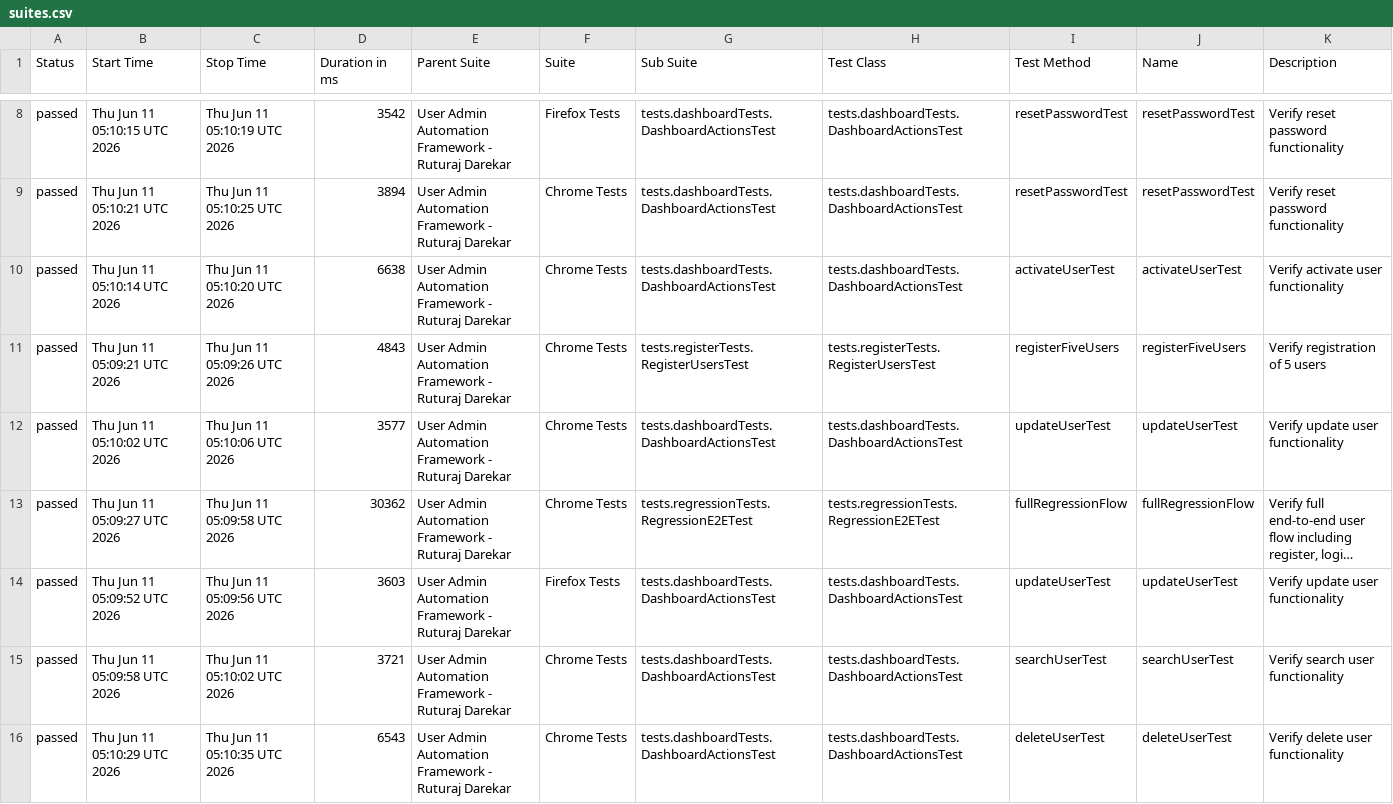
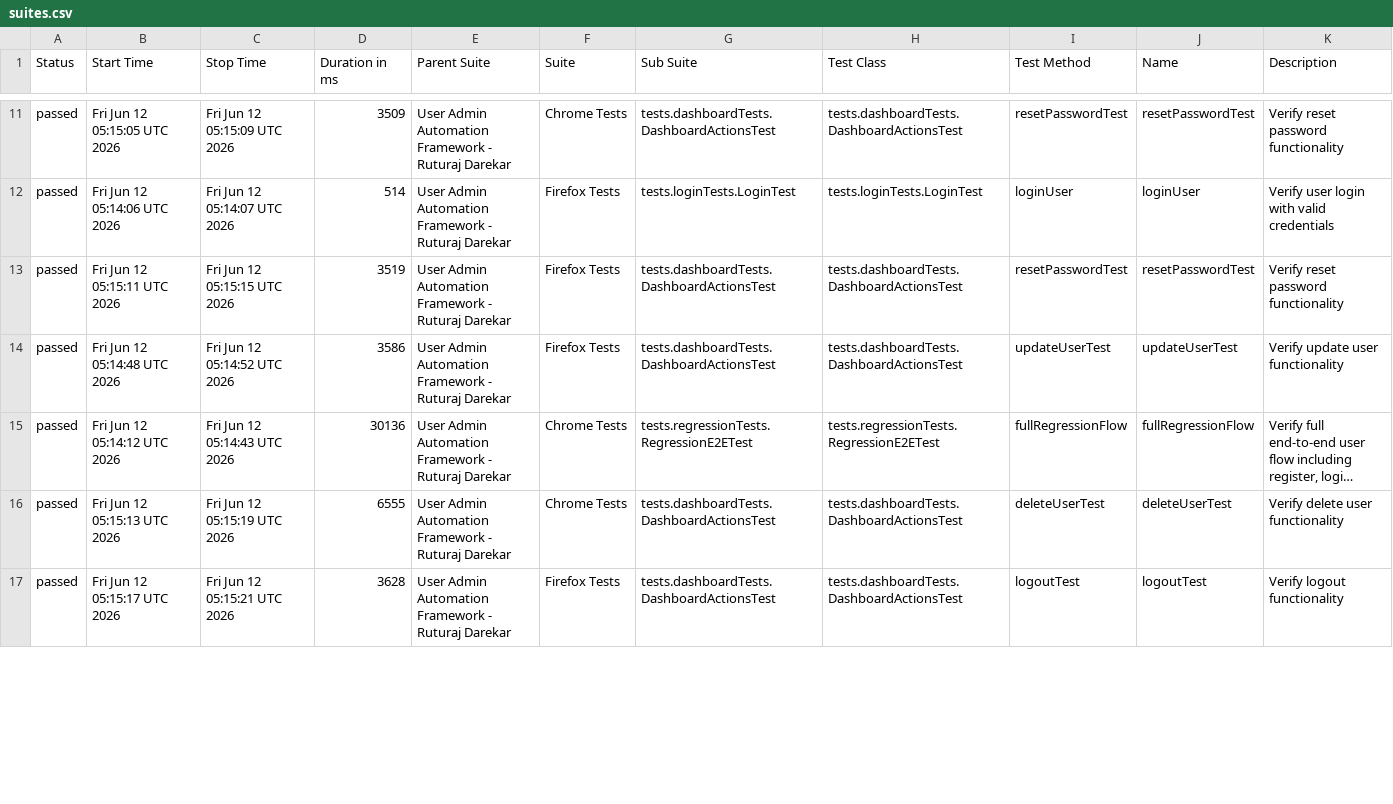
Before and after one commit to Ruturaj0861/user-admin-automation, a CSV file: data/suites.csv, drawn as a sheet; only a part is shown, gaps mark what is left out; long unchanged cells end in …; removed rows and columns are numbered as before the commit, all else as after; the diff covers the shown part only; the diff names each change by its address in the sheet, - before the commit and + after, or states it on an @@ line.

```diff
--- a/data/suites.csv
+++ b/data/suites.csv
-B11 (Start Time): Thu Jun 11 05:10:15 UTC 2026
+B11 (Start Time): Fri Jun 12 05:15:05 UTC 2026
-C11 (Stop Time): Thu Jun 11 05:10:19 UTC 2026
+C11 (Stop Time): Fri Jun 12 05:15:09 UTC 2026
-D11 (Duration in ms): 3542
+D11 (Duration in ms): 3509
-F11 (Suite): Firefox Tests
+F11 (Suite): Chrome Tests
+row 12: passed | Fri Jun 12 05:14:06 UTC 2026 | Fri Jun 12 05:14:07 UTC 2026 | 514 | User Admin Automation Framework - Ruturaj Darekar | Firefox Tests | tests.loginTests.LoginTest | tests.loginTests.LoginTest | loginUser | loginUser | Verify user login with valid credentials
-B13 (Start Time): Thu Jun 11 05:10:21 UTC 2026
+B13 (Start Time): Fri Jun 12 05:15:11 UTC 2026
-C13 (Stop Time): Thu Jun 11 05:10:25 UTC 2026
+C13 (Stop Time): Fri Jun 12 05:15:15 UTC 2026
-D13 (Duration in ms): 3894
+D13 (Duration in ms): 3519
-F13 (Suite): Chrome Tests
+F13 (Suite): Firefox Tests
-row 10: passed | Thu Jun 11 05:10:14 UTC 2026 | Thu Jun 11 05:10:20 UTC 2026 | 6638 | User Admin Automation Framework - Ruturaj Darekar | Chrome Tests | tests.dashboardTests.DashboardActionsTest | tests.dashboardTests.DashboardActionsTest | activateUserTest | activateUserTest | Verify activate user functionality
-row 11: passed | Thu Jun 11 05:09:21 UTC 2026 | Thu Jun 11 05:09:26 UTC 2026 | 4843 | User Admin Automation Framework - Ruturaj Darekar | Chrome Tests | tests.registerTests.RegisterUsersTest | tests.registerTests.RegisterUsersTest | registerFiveUsers | registerFiveUsers | Verify registration of 5 users
-B14 (Start Time): Thu Jun 11 05:10:02 UTC 2026
+B14 (Start Time): Fri Jun 12 05:14:48 UTC 2026
-C14 (Stop Time): Thu Jun 11 05:10:06 UTC 2026
+C14 (Stop Time): Fri Jun 12 05:14:52 UTC 2026
-D14 (Duration in ms): 3577
+D14 (Duration in ms): 3586
-F14 (Suite): Chrome Tests
+F14 (Suite): Firefox Tests
-B15 (Start Time): Thu Jun 11 05:09:27 UTC 2026
+B15 (Start Time): Fri Jun 12 05:14:12 UTC 2026
-C15 (Stop Time): Thu Jun 11 05:09:58 UTC 2026
+C15 (Stop Time): Fri Jun 12 05:14:43 UTC 2026
-D15 (Duration in ms): 30362
+D15 (Duration in ms): 30136
-row 14: passed | Thu Jun 11 05:09:52 UTC 2026 | Thu Jun 11 05:09:56 UTC 2026 | 3603 | User Admin Automation Framework - Ruturaj Darekar | Firefox Tests | tests.dashboardTests.DashboardActionsTest | tests.dashboardTests.DashboardActionsTest | updateUserTest | updateUserTest | Verify update user functionality
-B16 (Start Time): Thu Jun 11 05:09:58 UTC 2026
+B16 (Start Time): Fri Jun 12 05:15:13 UTC 2026
-C16 (Stop Time): Thu Jun 11 05:10:02 UTC 2026
+C16 (Stop Time): Fri Jun 12 05:15:19 UTC 2026
-D16 (Duration in ms): 3721
+D16 (Duration in ms): 6555
-I16 (Test Method): searchUserTest
+I16 (Test Method): deleteUserTest
-J16 (Name): searchUserTest
+J16 (Name): deleteUserTest
-K16 (Description): Verify search user functionality
+K16 (Description): Verify delete user functionality
-B17 (Start Time): Thu Jun 11 05:10:29 UTC 2026
+B17 (Start Time): Fri Jun 12 05:15:17 UTC 2026
-C17 (Stop Time): Thu Jun 11 05:10:35 UTC 2026
+C17 (Stop Time): Fri Jun 12 05:15:21 UTC 2026
-D17 (Duration in ms): 6543
+D17 (Duration in ms): 3628
-F17 (Suite): Chrome Tests
+F17 (Suite): Firefox Tests
-I17 (Test Method): deleteUserTest
+I17 (Test Method): logoutTest
-J17 (Name): deleteUserTest
+J17 (Name): logoutTest
-K17 (Description): Verify delete user functionality
+K17 (Description): Verify logout functionality
```
Also changed, not shown: 5 added rows, 3 removed rows and 38 edited cells elsewhere in this file, 55 other files.
